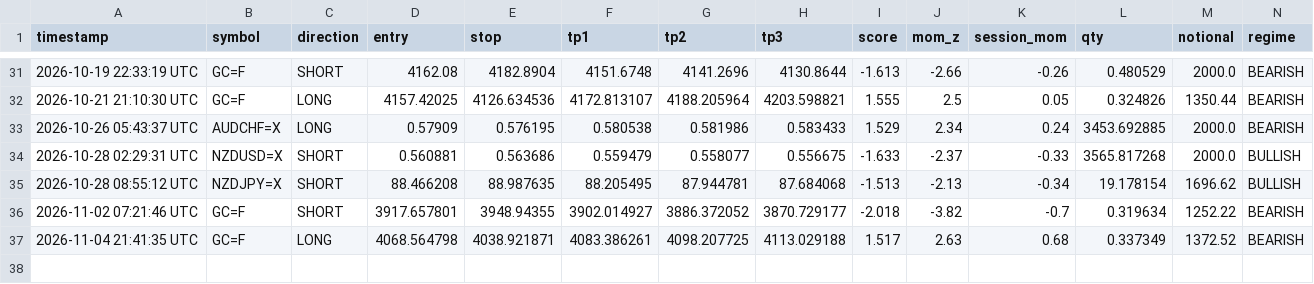
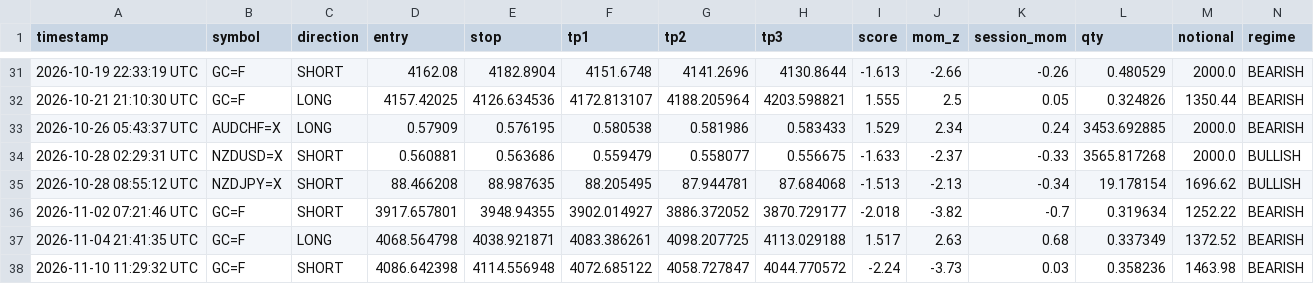
Before and after one commit to mrakbar8175-blip/ema-cluster-bot, a CSV file: signal_log.csv, drawn as a sheet; only a part is shown, gaps mark what is left out; rows hold the shown columns only; the diff names each change by its address in the sheet, - before the commit and + after, or states it on an @@ line.

Commit message:
📊 FX Data update 11:29

```diff
--- a/signal_log.csv
+++ b/signal_log.csv
+row 38: 2026-11-10 11:29:32 UTC | GC=F | SHORT | 4086.642398 | 4114.556948 | 4072.685122 | 4058.727847 | 4044.770572 | -2.24 | -3.73 | 0.03 | 0.358236 | 1463.98 | BEARISH
```
Also changed, not shown: 2 other files.
